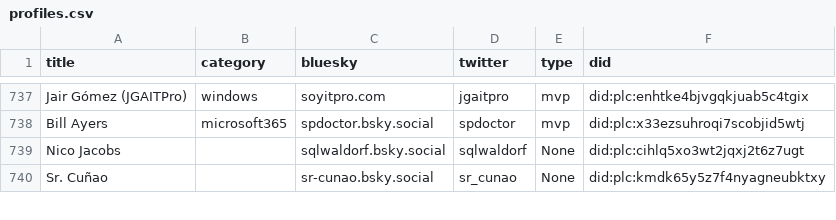
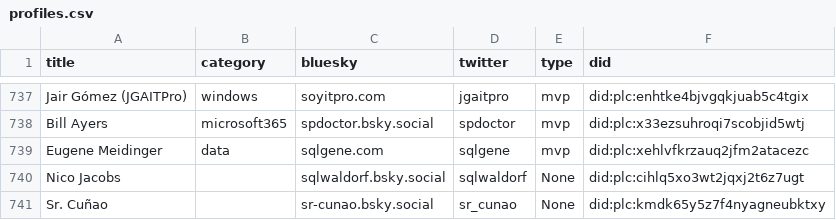
Before and after one commit to merill/bluesky, a CSV file: website/static/profiles.csv, drawn as a sheet; only a part is shown, gaps mark what is left out; the diff names each change by its address in the sheet, - before the commit and + after, or states it on an @@ line.

```diff
--- a/website/static/profiles.csv
+++ b/website/static/profiles.csv
+row 739: Eugene Meidinger | data | sqlgene.com | sqlgene | mvp | did:plc:xehlvfkrzauq2jfm2atacezc
```
Also changed, not shown: 1 other file.
